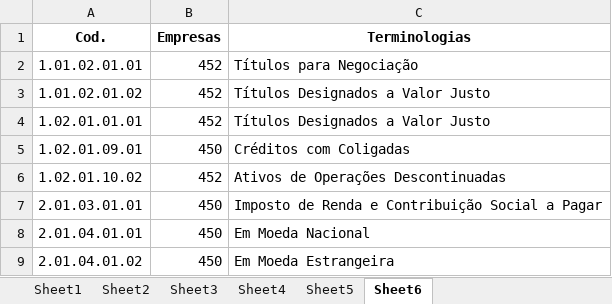
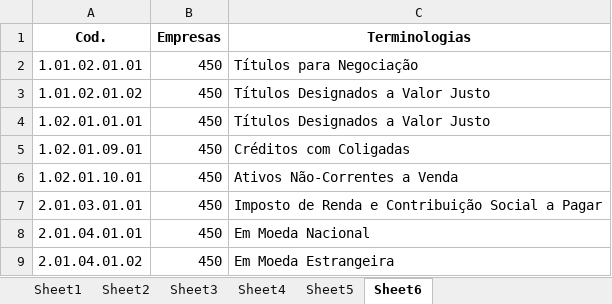
Before and after one commit to caio-azevedo/complexidade_terminologica, an Excel workbook: Tabelas/tabelas.xlsx, sheet Sheet6, drawn as a sheet; values as stored, in another font and other column widths than the file's, no borders; removed rows and columns are numbered as before the commit, all else as after; the diff names each change by its address in the sheet, - before the commit and + after, or states it on an @@ line.

```diff
--- a/Tabelas/tabelas.xlsx (sheet Sheet6)
+++ b/Tabelas/tabelas.xlsx (sheet Sheet6)
-B2:B4 (Empresas): 452
+B2:B4 (Empresas): 450
-row 6: 1.02.01.10.02 | 452 | Ativos de Operações Descontinuadas
+row 6: 1.02.01.10.01 | 450 | Ativos Não-Correntes a Venda
```
Also changed, not shown: sheet Sheet3, sheet Sheet5, sheet Sheet4, data/dfp_bancos_BPA_con_2023.xlsx, data/dfp_bancos_BPP_con_2023.xlsx, 24 other files.
